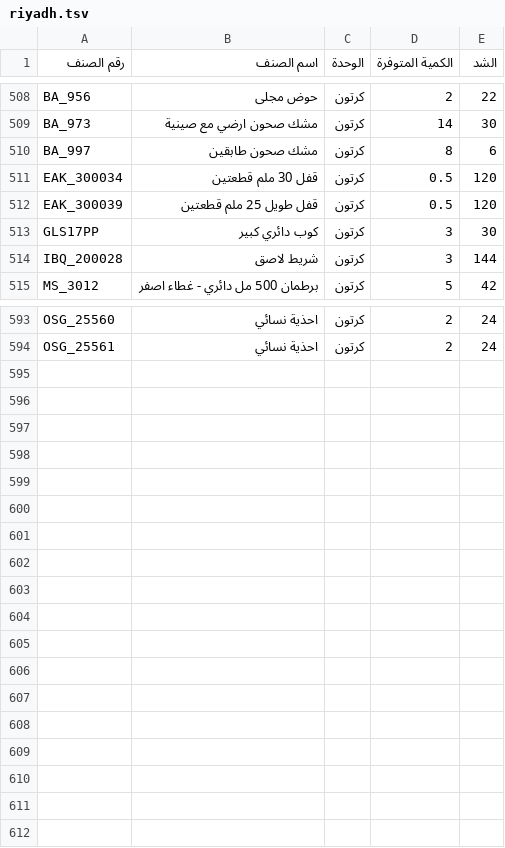
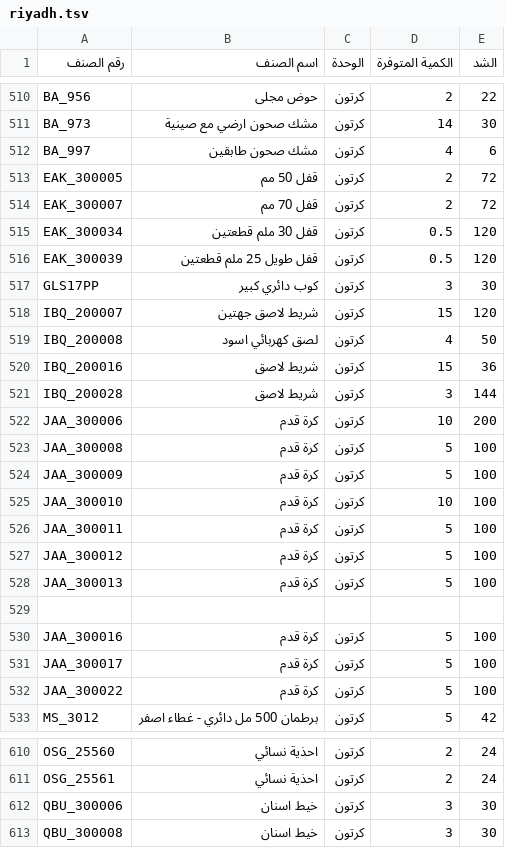
Before and after one commit to al-hzmi/inventory-system, a TSV file: data/riyadh.tsv, drawn as a sheet; only a part is shown, gaps mark what is left out; the diff covers the shown part only.

Commit message:
Adjust item quantities and remove entries in riyadh.tsv
Updated quantities for several items and removed some entries.

```diff
--- a/data/riyadh.tsv
+++ b/data/riyadh.tsv
@@ -509,3 +511,5 @@ BA_956	حوض مجلى	كرتون	2	22
 BA_973	مشك صحون ارضي مع صينية	كرتون	14	30			
-BA_997	مشك صحون طابقين	كرتون	8	6			
+BA_997	مشك صحون طابقين	كرتون	4	6			
+EAK_300005	قفل 50 مم	كرتون	2	72			
+EAK_300007	قفل 70 مم	كرتون	2	72			
 EAK_300034	قفل 30 ملم قطعتين	كرتون	0.5	120			
@@ -513,3 +517,17 @@ EAK_300039	قفل طويل 25 ملم قطعتين	كرتون	0.5	120
 GLS17PP	كوب دائري كبير	كرتون	3	30			
+IBQ_200007	شريط لاصق جهتين	كرتون	15	120			
+IBQ_200008	لصق كهربائي اسود	كرتون	4	50			
+IBQ_200016	شريط لاصق	كرتون	15	36			
 IBQ_200028	شريط لاصق	كرتون	3	144			
+JAA_300006	كرة قدم	كرتون	10	200			
+JAA_300008	كرة قدم	كرتون	5	100			
+JAA_300009	كرة قدم	كرتون	5	100			
+JAA_300010	كرة قدم	كرتون	10	100			
+JAA_300011	كرة قدم	كرتون	5	100			
+JAA_300012	كرة قدم	كرتون	5	100			
+JAA_300013	كرة قدم	كرتون	5	100			
+							
+JAA_300016	كرة قدم	كرتون	5	100			
+JAA_300017	كرة قدم	كرتون	5	100			
+JAA_300022	كرة قدم	كرتون	5	100			
 MS_3012	برطمان 500 مل دائري - غطاء اصفر	كرتون	5	42			
@@ -594 +611,3 @@ OSG_25560	احذية نسائي	كرتون	2	24
 OSG_25561	احذية نسائي	كرتون	2	24			
+QBU_300006	خيط اسنان	كرتون	3	30			
+QBU_300008	خيط اسنان	كرتون	3	30			
```
Also changed, not shown: 4 added rows, 3 removed rows, 2 moved rows and 19 edited cells elsewhere in this file.
